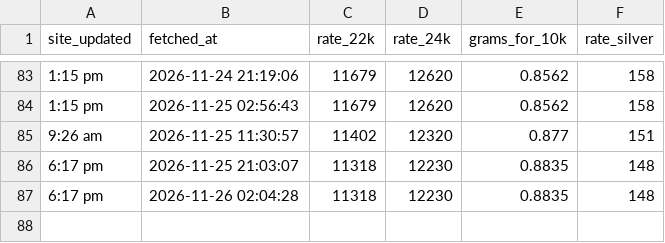
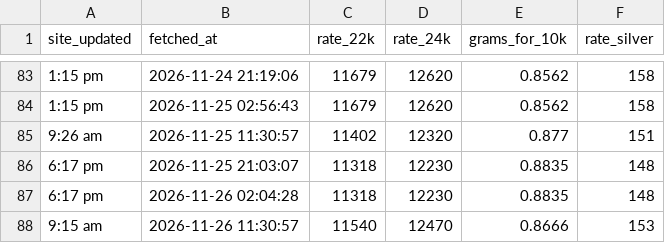
Before and after one commit to Yogiraj-Patil/gold-price-tracker, a CSV file: data/history.csv, drawn as a sheet; only a part is shown, gaps mark what is left out; the diff names each change by its address in the sheet, - before the commit and + after, or states it on an @@ line.

```diff
--- a/data/history.csv
+++ b/data/history.csv
+row 88: 9:15 am | 2026-11-26 11:30:57 | 11540 | 12470 | 0.8666 | 153
```
Also changed, not shown: data/chandukaka-alandi/history.csv, 3 other files.
